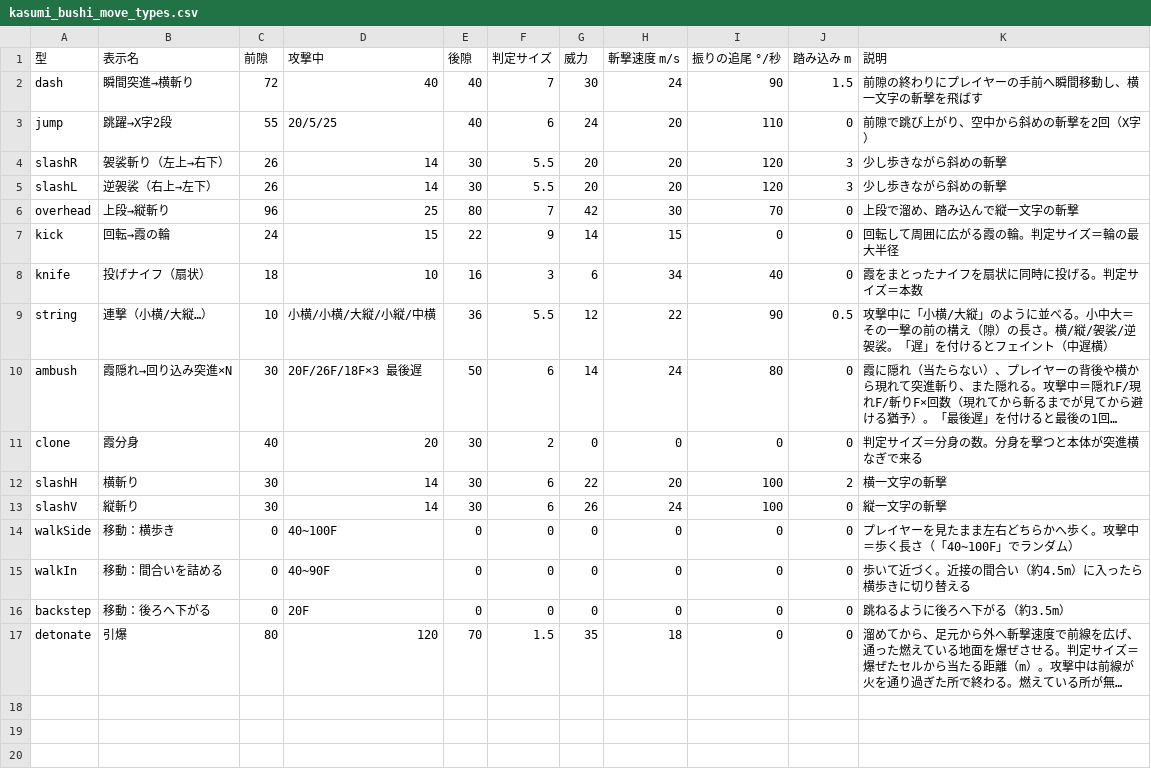
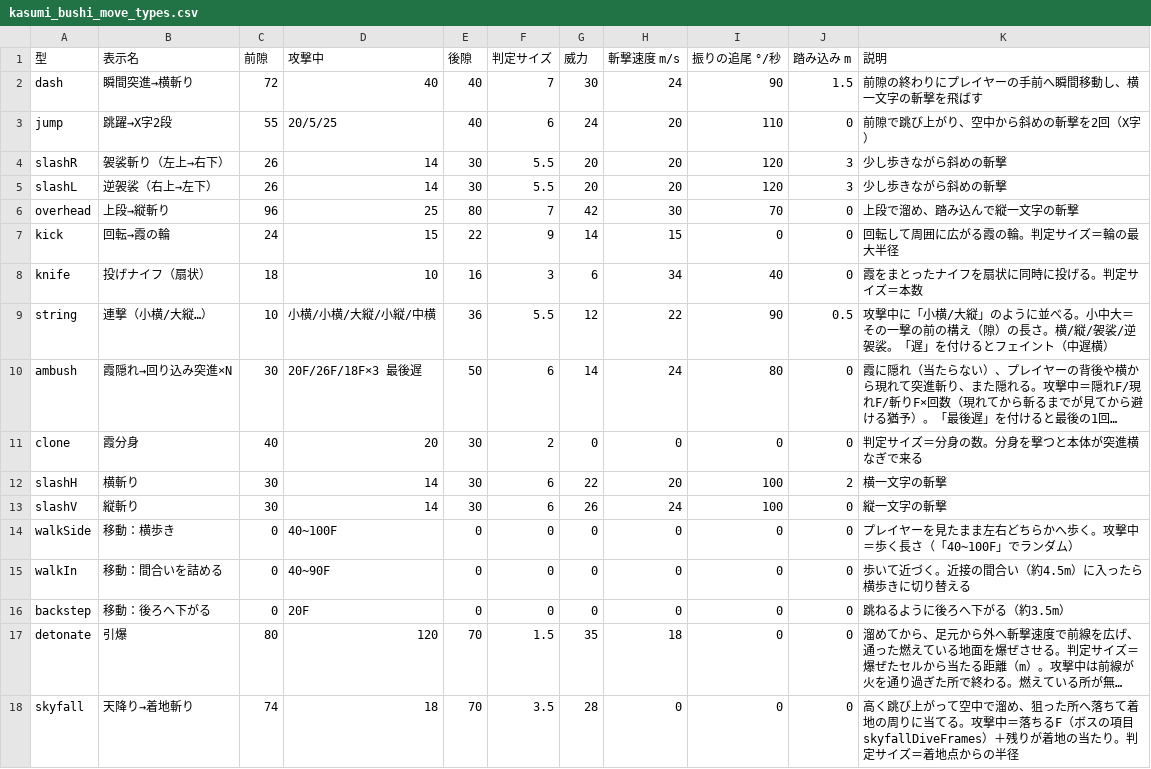
Before and after one commit to hikari39764-cell/TD2_2_Smoke, a CSV file: Data/Boss/kasumi_bushi_move_types.csv, drawn as a sheet; long unchanged cells end in …; the diff names each change by its address in the sheet, - before the commit and + after, or states it on an @@ line.

```diff
--- a/Data/Boss/kasumi_bushi_move_types.csv
+++ b/Data/Boss/kasumi_bushi_move_types.csv
+row 18: skyfall | 天降り→着地斬り | 74 | 18 | 70 | 3.5 | 28 | 0 | 0 | 0 | 高く跳び上がって空中で溜め、狙った所へ落ちて着地の周りに当てる。攻撃中＝落ちるF（ボスの項目 skyfallDiveFrames）＋残りが着地の当たり。判定サイズ＝着地点からの半径
```
Also changed, not shown: Data/Boss/kasumi_bushi_moves.csv, 15 other files.
